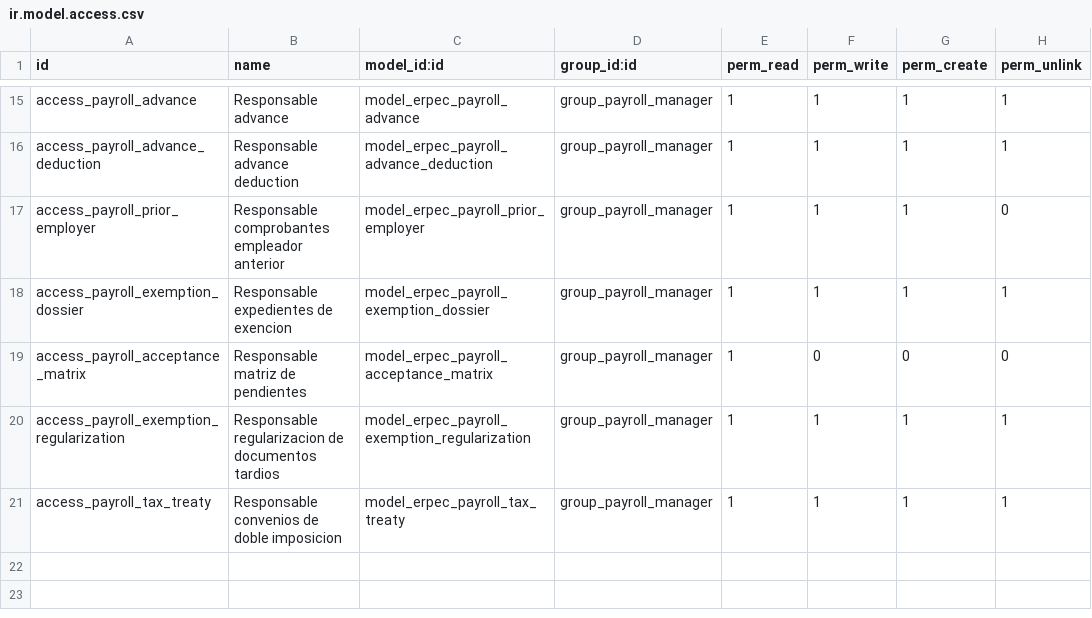
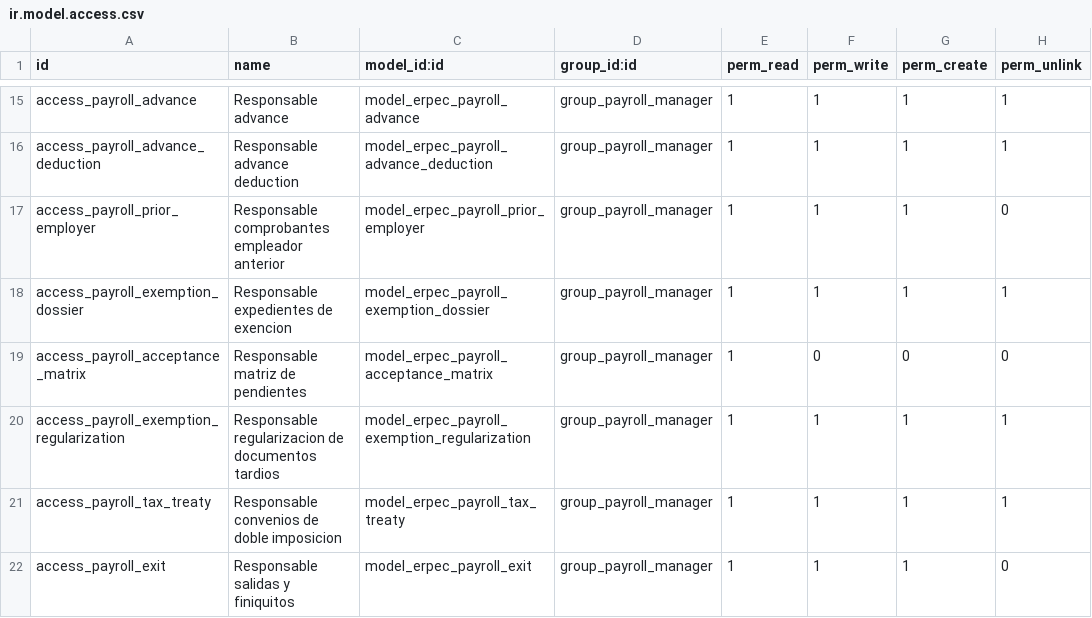
Before and after one commit to SINKRONET-SAS/erp-ec, a CSV file: addons/erpec_payroll/ir.model.access.csv, drawn as a sheet; only a part is shown, gaps mark what is left out; the diff names each change by its address in the sheet, - before the commit and + after, or states it on an @@ line.

```diff
--- a/addons/erpec_payroll/ir.model.access.csv
+++ b/addons/erpec_payroll/ir.model.access.csv
+row 22: access_payroll_exit | Responsable salidas y finiquitos | model_erpec_payroll_exit | group_payroll_manager | 1 | 1 | 1 | 0
```
Also changed, not shown: 22 other files.
